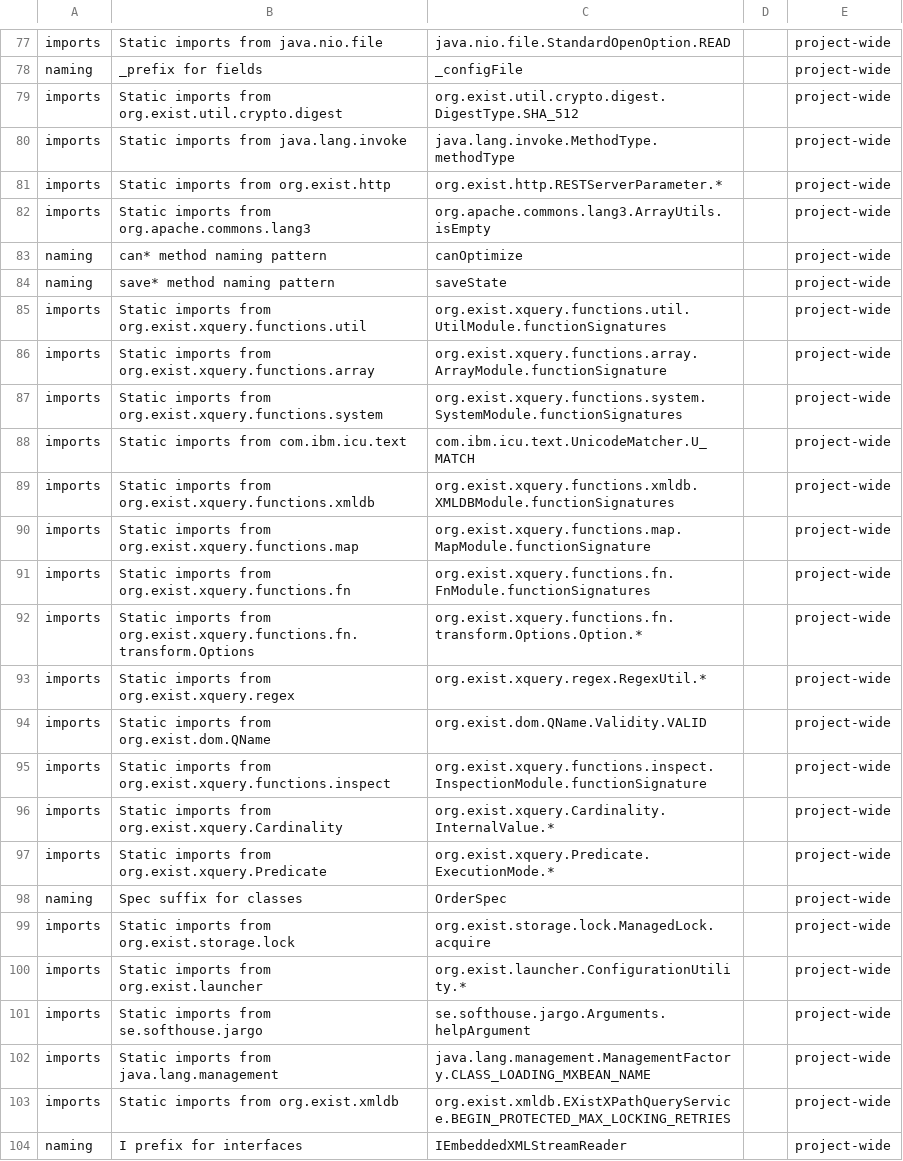
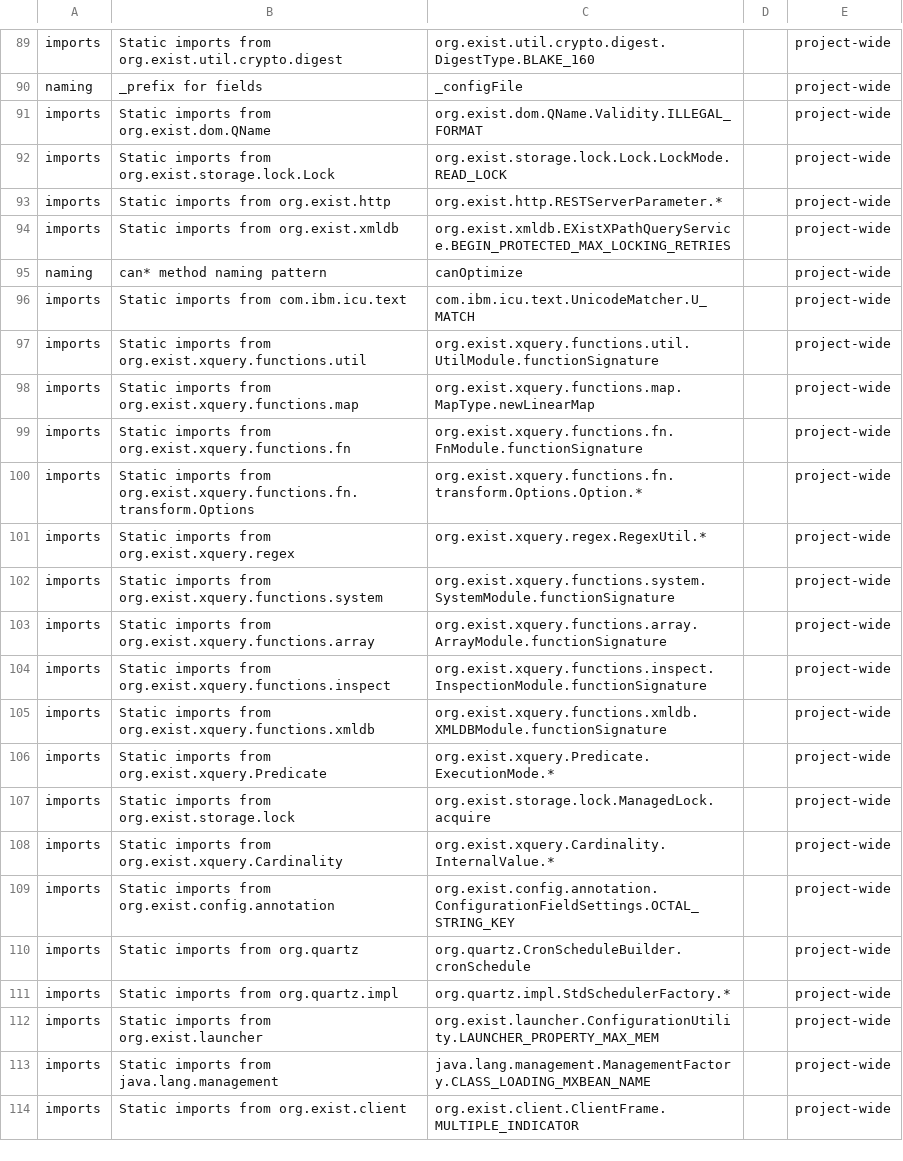
Before and after one commit to eXist-db/exist, a CSV file: .moderne/context/coding-conventions.csv, drawn as a sheet; only a part is shown, gaps mark what is left out; the shorter side is filled out with more unchanged rows; removed rows and columns are numbered as before the commit, all else as after; the diff covers the shown part only; the diff names each change by its address in the sheet, - before the commit and + after, or states it on an @@ line.

```diff
--- a/.moderne/context/coding-conventions.csv
+++ b/.moderne/context/coding-conventions.csv
-B89: Static imports from java.nio.file
+B89: Static imports from org.exist.util.crypto.digest
-C89: java.nio.file.StandardOpenOption.READ
+C89: org.exist.util.crypto.digest.DigestType.BLAKE_160
+row 91: imports | Static imports from org.exist.dom.QName | org.exist.dom.QName.Validity.ILLEGAL_FORMAT |  | project-wide
-B92: …imports from org.exist.util.crypto.digest
+B92: …imports from org.exist.storage.lock.Lock
-C92: org.exist.util.crypto.digest.DigestType.SHA_512
+C92: org.exist.storage.lock.Lock.LockMode.READ_LOCK
@@ row 80 moved to row 73: imports @@
@@ row 82 moved to row 72: imports @@
@@ row 103 moved to row 94: imports @@
-row 84: naming | save* method naming pattern | saveState |  | project-wide
-row 85: imports | Static imports from org.exist.xquery.functions.util | org.exist.xquery.functions.util.UtilModule.functionSignatures |  | project-wide
-row 86: imports | Static imports from org.exist.xquery.functions.array | org.exist.xquery.functions.array.ArrayModule.functionSignature |  | project-wide
-row 87: imports | Static imports from org.exist.xquery.functions.system | org.exist.xquery.functions.system.SystemModule.functionSignatures |  | project-wide
-B97: …imports from org.exist.xquery.functions.xmldb
+B97: …imports from org.exist.xquery.functions.util
-C97: org.exist.xquery.functions.xmldb.XMLDBModule.functionSignatures
+C97: org.exist.xquery.functions.util.UtilModule.functionSignature
-C98: org.exist.xquery.functions.map.MapModule.functionSignature
+C98: org.exist.xquery.functions.map.MapType.newLinearMap
-C99: org.exist.xquery.functions.fn.FnModule.functionSignatures
+C99: org.exist.xquery.functions.fn.FnModule.functionSignature
+row 102: imports | Static imports from org.exist.xquery.functions.system | org.exist.xquery.functions.system.SystemModule.functionSignature |  | project-wide
-B103: …imports from org.exist.dom.QName
+B103: …imports from org.exist.xquery.functions.array
-C103: org.exist.dom.QName.Validity.VALID
+C103: org.exist.xquery.functions.array.ArrayModule.functionSignature
+row 105: imports | Static imports from org.exist.xquery.functions.xmldb | org.exist.xquery.functions.xmldb.XMLDBModule.functionSignature |  | project-wide
@@ row 97 moved to row 106: imports @@
@@ row 99 moved to row 107: imports @@
-row 98: naming | Spec suffix for classes | OrderSpec |  | project-wide
+row 110: imports | Static imports from org.quartz | org.quartz.CronScheduleBuilder.cronSchedule |  | project-wide
+row 111: imports | Static imports from org.quartz.impl | org.quartz.impl.StdSchedulerFactory.* |  | project-wide
-C112: org.exist.launcher.ConfigurationUtility.*
+C112: org.exist.launcher.ConfigurationUtility.LAUNCHER_PROPERTY_MAX_MEM
-row 101: imports | Static imports from se.softhouse.jargo | se.softhouse.jargo.Arguments.helpArgument |  | project-wide
@@ row 104 moved to row 63: naming @@
```
Also changed, not shown: 11 added rows, 10 removed rows, 24 moved rows and 19 edited cells elsewhere in this file, .moderne/context/class-quality-metrics.csv, .moderne/context/data-assets.csv, 12 other files.
